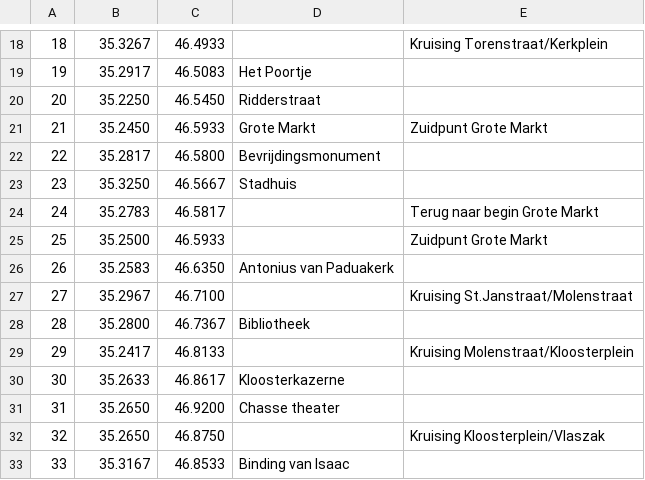
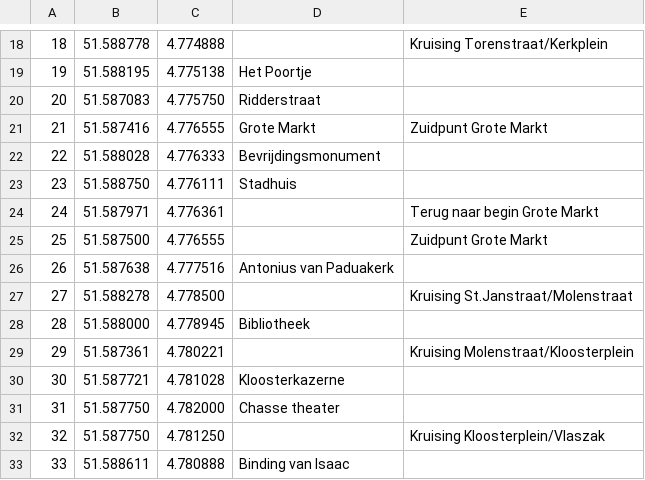
Before and after one commit to Patrick265/Columbus, a CSV file: Columbus/app/src/main/java/navi/com/columbus/Assets/HistKm.csv, drawn as a sheet; only a part is shown, gaps mark what is left out; the diff covers the shown part only.

```diff
--- a/Columbus/app/src/main/java/navi/com/columbus/Assets/HistKm.csv
+++ b/Columbus/app/src/main/java/navi/com/columbus/Assets/HistKm.csv
@@ -18,16 +18,16 @@
-18;35.3267;46.4933;;Kruising Torenstraat/Kerkplein
-19;35.2917;46.5083;Het Poortje;
-20;35.2250;46.5450;Ridderstraat;
-21;35.2450;46.5933;Grote Markt;Zuidpunt Grote Markt
-22;35.2817;46.5800;Bevrijdingsmonument;
-23;35.3250;46.5667;Stadhuis;
-24;35.2783;46.5817;;Terug naar begin Grote Markt
-25;35.2500;46.5933;;Zuidpunt Grote Markt
-26;35.2583;46.6350;Antonius van Paduakerk;
-27;35.2967;46.7100;;Kruising St.Janstraat/Molenstraat
-28;35.2800;46.7367;Bibliotheek;
-29;35.2417;46.8133;;Kruising Molenstraat/Kloosterplein
-30;35.2633;46.8617;Kloosterkazerne;
-31;35.2650;46.9200;Chasse theater;
-32;35.2650;46.8750;;Kruising Kloosterplein/Vlaszak
-33;35.3167;46.8533;Binding van Isaac;
+18;51.588778;4.774888;;Kruising Torenstraat/Kerkplein
+19;51.588195;4.775138;Het Poortje;
+20;51.587083;4.775750;Ridderstraat;
+21;51.587416;4.776555;Grote Markt;Zuidpunt Grote Markt
+22;51.588028;4.776333;Bevrijdingsmonument;
+23;51.588750;4.776111;Stadhuis;
+24;51.587971;4.776361;;Terug naar begin Grote Markt
+25;51.587500;4.776555;;Zuidpunt Grote Markt
+26;51.587638;4.777516;Antonius van Paduakerk;
+27;51.588278;4.778500;;Kruising St.Janstraat/Molenstraat
+28;51.588000;4.778945;Bibliotheek;
+29;51.587361;4.780221;;Kruising Molenstraat/Kloosterplein
+30;51.587721;4.781028;Kloosterkazerne;
+31;51.587750;4.782000;Chasse theater;
+32;51.587750;4.781250;;Kruising Kloosterplein/Vlaszak
+33;51.588611;4.780888;Binding van Isaac;
```
Also changed, not shown: 58 edited cells elsewhere in this file.
